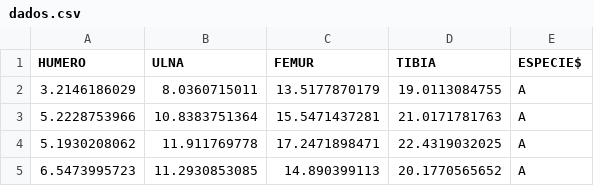
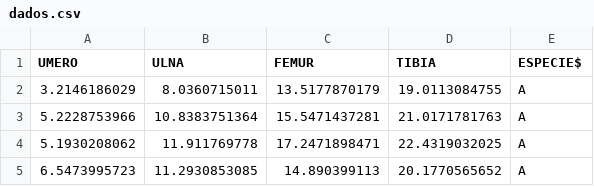
Before and after one commit to lem-usp/Bio507, a CSV file: static/dados.csv, drawn as a sheet; only a part is shown.

```diff
--- a/static/dados.csv
+++ b/static/dados.csv
@@ -1,2 +1,2 @@
-HUMERO,ULNA,FEMUR,TIBIA,ESPECIE$
+UMERO,ULNA,FEMUR,TIBIA,ESPECIE$
 3.2146186029,8.0360715011,13.5177870179,19.0113084755,A
```
Also changed, not shown: build/static/dados.csv.
